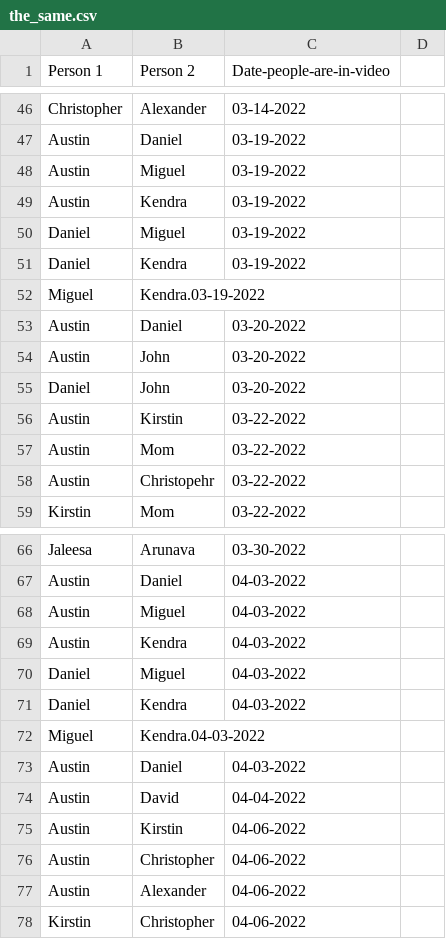
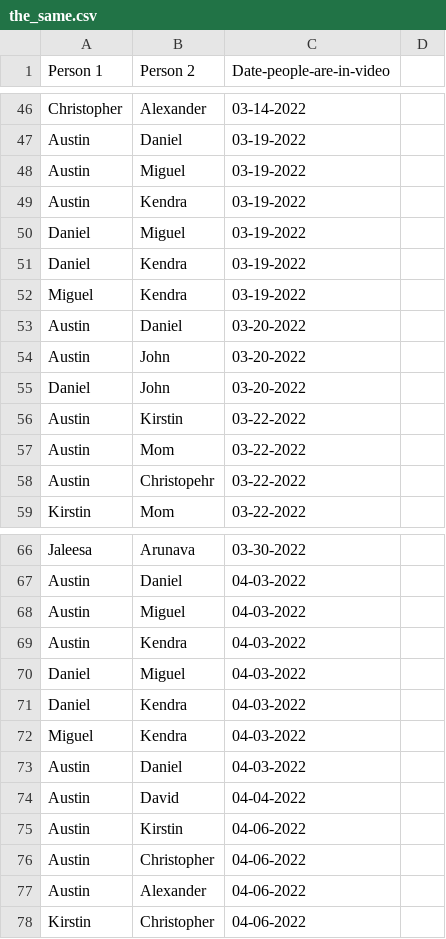
Before and after one commit to Alopez6991/1SEDV, a CSV file: the_same.csv, drawn as a sheet; only a part is shown, gaps mark what is left out.

Commit message:
fixed more things

```diff
--- a/the_same.csv
+++ b/the_same.csv
@@ -51,3 +51,3 @@ Daniel,Miguel,03-19-2022
 Daniel,Kendra,03-19-2022
-Miguel,Kendra.03-19-2022
+Miguel,Kendra,03-19-2022
 Austin,Daniel,03-20-2022
@@ -71,3 +71,3 @@ Daniel,Miguel,04-03-2022
 Daniel,Kendra,04-03-2022
-Miguel,Kendra.04-03-2022
+Miguel,Kendra,04-03-2022
 Austin,Daniel,04-03-2022
```
